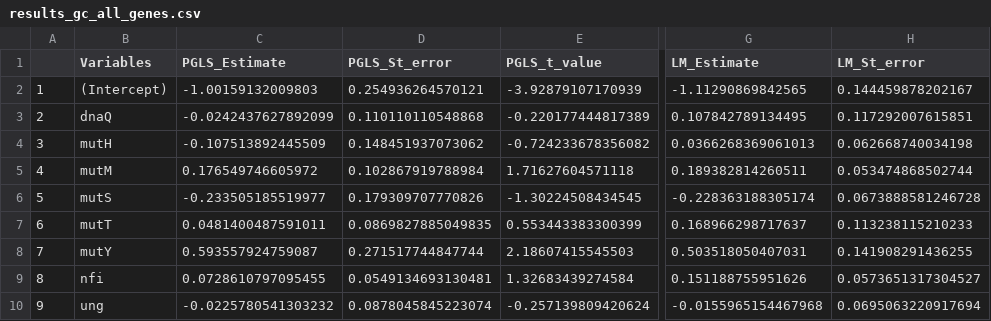
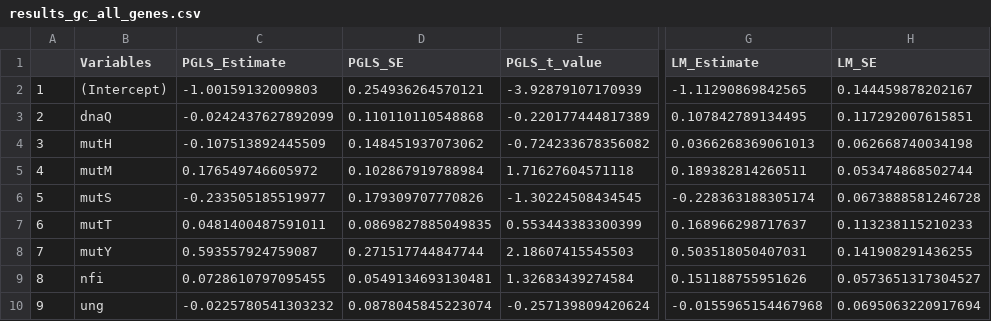
Before and after one commit to icgk523/BacterialMutationRates, a CSV file: results/results_gc_all_genes.csv, drawn as a sheet; only a part is shown, gaps mark what is left out; the diff names each change by its address in the sheet, - before the commit and + after, or states it on an @@ line.

```diff
--- a/results/results_gc_all_genes.csv
+++ b/results/results_gc_all_genes.csv
-D1: PGLS_St_error
+D1: PGLS_SE
-H1: LM_St_error
+H1: LM_SE
```
Also changed, not shown: results/results_gc.csv, results/results_tvts.csv, 4 other files.
